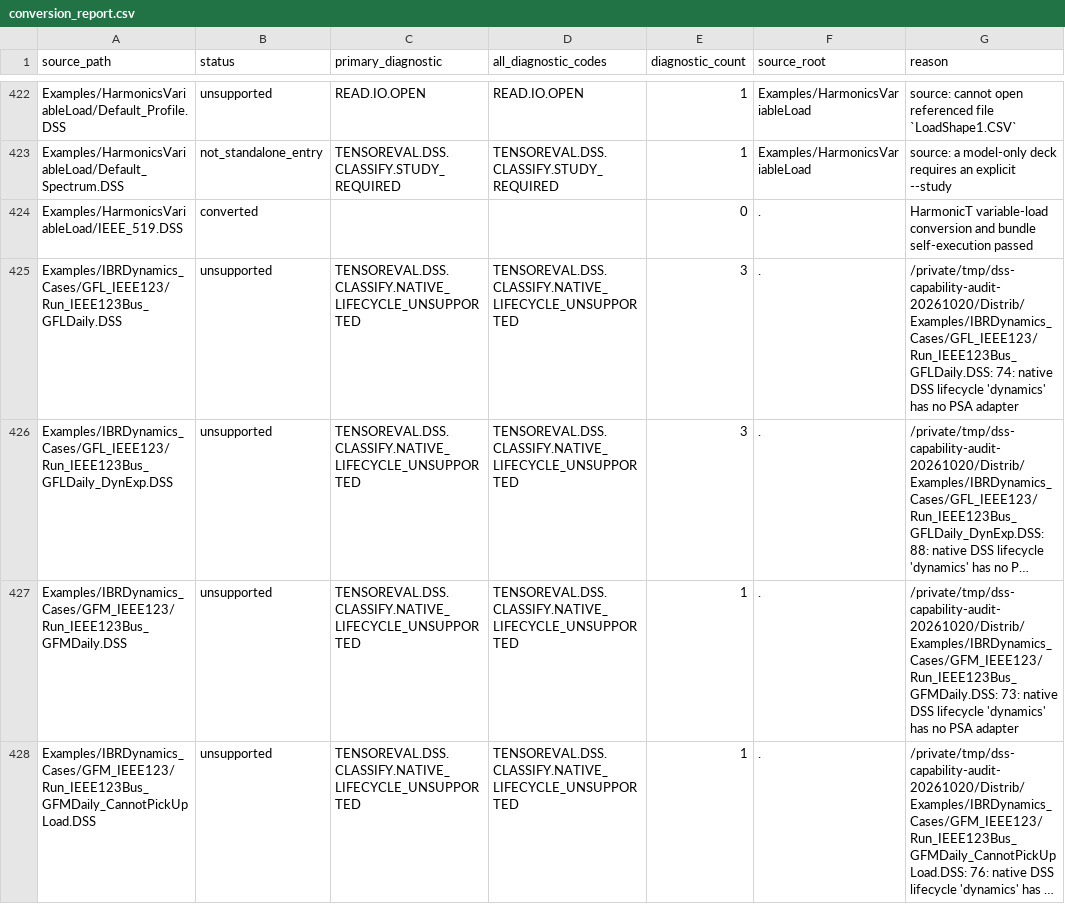
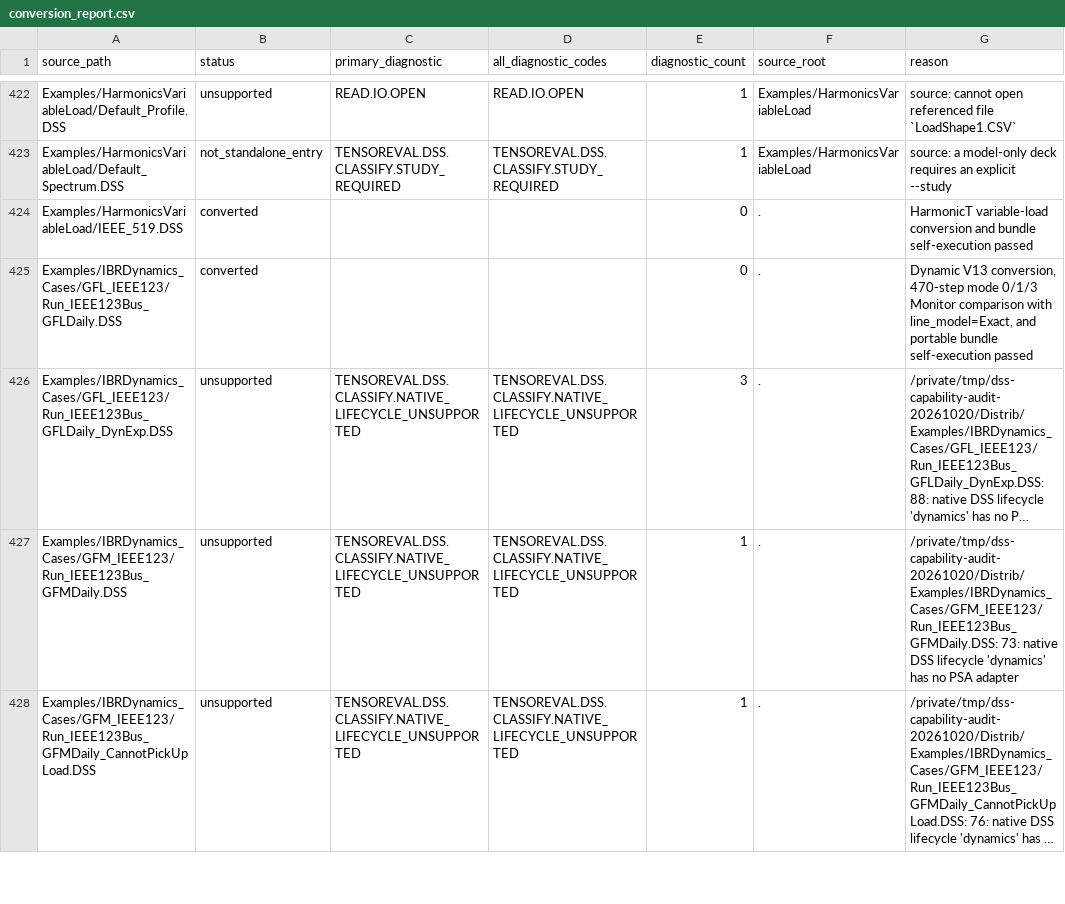
Before and after one commit to shufengdong/sparrowzz, a CSV file: dss/rssbundle/conversion_report.csv, drawn as a sheet; only a part is shown, gaps mark what is left out; long unchanged cells end in …; the diff names each change by its address in the sheet, - before the commit and + after, or states it on an @@ line.

Commit message:
feat(dss): publish GFL IEEE123 dynamic monitor case

```diff
--- a/dss/rssbundle/conversion_report.csv
+++ b/dss/rssbundle/conversion_report.csv
-B425 (status): unsupported
+B425 (status): converted
-C425 (primary_diagnostic): TENSOREVAL.DSS.CLASSIFY.NATIVE_LIFECYCLE_UNSUPPORTED
+C425 (primary_diagnostic): (empty)
-D425 (all_diagnostic_codes): TENSOREVAL.DSS.CLASSIFY.NATIVE_LIFECYCLE_UNSUPPORTED
+D425 (all_diagnostic_codes): (empty)
-E425 (diagnostic_count): 3
+E425 (diagnostic_count): 0
-G425 (reason): /private/tmp/dss-capability-audit-20261020/Distrib/Examples/IBRDynamics_Cases/GFL_IEEE123/Run_IEEE123Bus_GFLDaily.DSS: 74: native DSS lifecycle 'dynamics' has no PSA adapter
+G425 (reason): Dynamic V13 conversion, 470-step mode 0/1/3 Monitor comparison with line_model=Exact, and portable bundle self-execution passed
```
Also changed, not shown: 16 other files.
